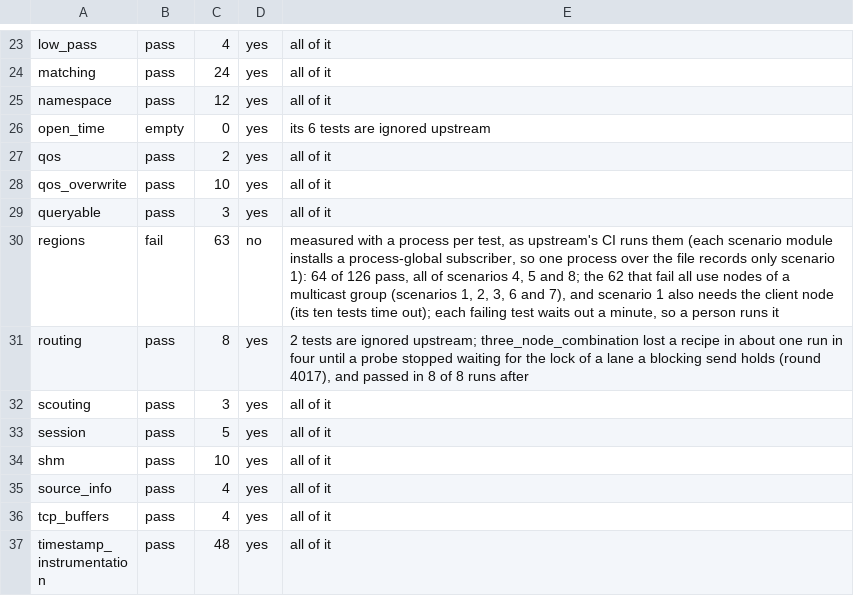
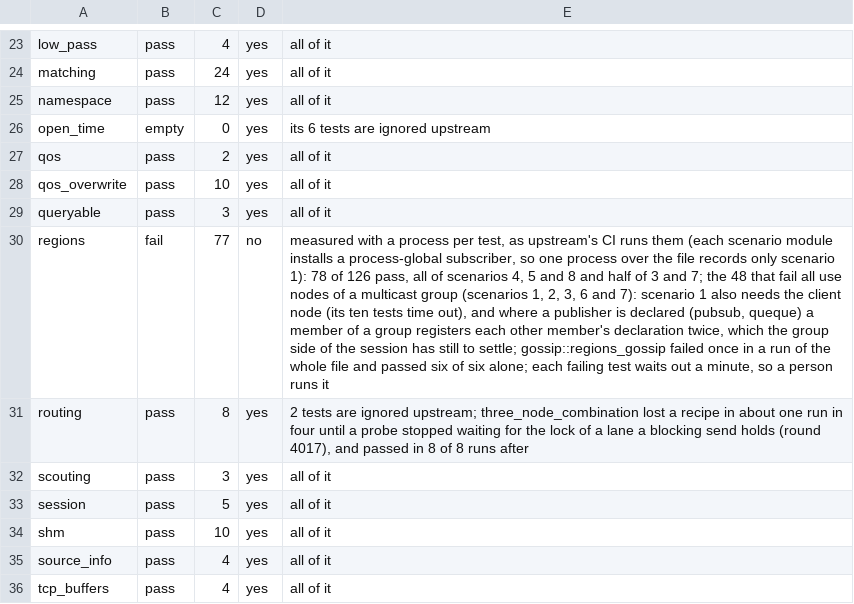
Before and after one commit to newmassrael/watching-zenoh, a TSV file: docs/z8-expected.tsv, drawn as a sheet; only a part is shown, gaps mark what is left out; the shorter side is filled out with more unchanged rows; the diff names each change by its address in the sheet, - before the commit and + after, or states it on an @@ line.

Commit message:
test(z8): Raise the regions row to 77, 78 of 126 pass
- 64 before, the south peers of a router are told what they ask for

```diff
--- a/docs/z8-expected.tsv
+++ b/docs/z8-expected.tsv
-C30: 63
+C30: 77
-E30: …scenario 1): 64 of 126 pass, all of scenarios 4, 5 and 8; the 62 that fail all use nodes of a multicast group (scenarios 1, 2, 3, 6 and 7), and scenario 1 also needs the client node (its ten tests time out); each failing…
+E30: …scenario 1): 78 of 126 pass, all of scenarios 4, 5 and 8 and half of 3 and 7; the 48 that fail all use nodes of a multicast group (scenarios 1, 2, 3, 6 and 7): scenario 1 also needs the client node (its ten tests time out), and where a publisher is declared (pubsub, queque) a member of a group registers each other member's declaration twice, which the group side of the session has still to settle; gossip::regions_gossip failed once in a run of the whole file and passed six of six alone; each failing…
```
